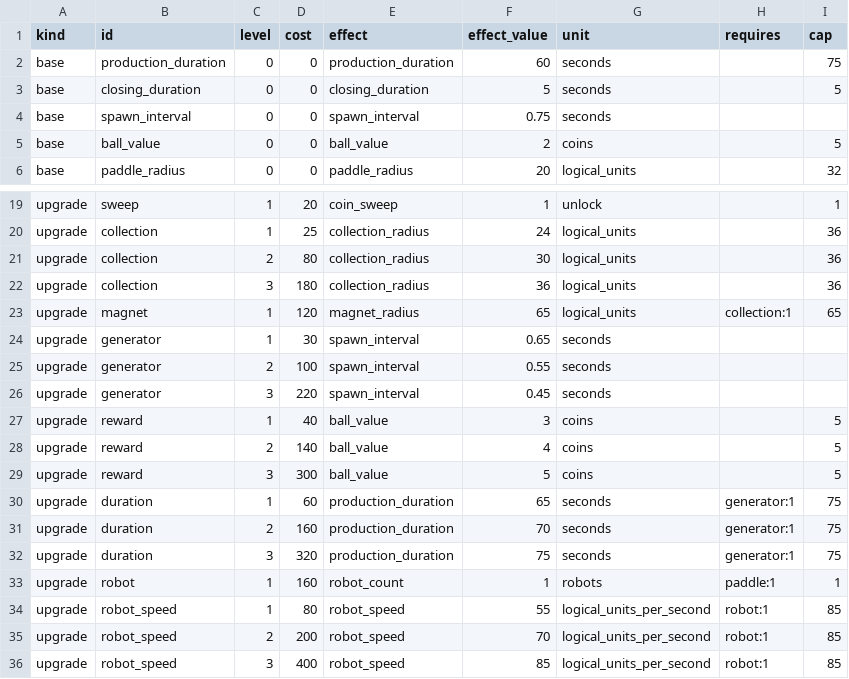
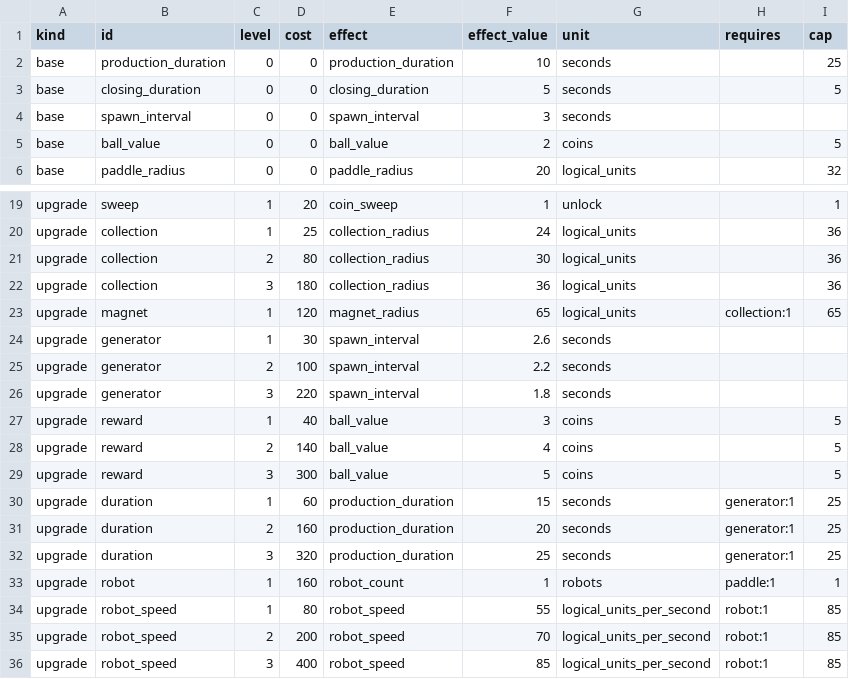
Before and after one commit to migdlp/incremental_hole_game, a CSV file: docs/balance.csv, drawn as a sheet; only a part is shown, gaps mark what is left out.

```diff
--- a/docs/balance.csv
+++ b/docs/balance.csv
@@ -1,5 +1,5 @@
 kind,id,level,cost,effect,effect_value,unit,requires,cap
-base,production_duration,0,0,production_duration,60,seconds,,75
+base,production_duration,0,0,production_duration,10,seconds,,25
 base,closing_duration,0,0,closing_duration,5,seconds,,5
-base,spawn_interval,0,0,spawn_interval,0.75,seconds,,
+base,spawn_interval,0,0,spawn_interval,3,seconds,,
 base,ball_value,0,0,ball_value,2,coins,,5
@@ -23,5 +23,5 @@ upgrade,collection,3,180,collection_radius,36,logical_units,,36
 upgrade,magnet,1,120,magnet_radius,65,logical_units,collection:1,65
-upgrade,generator,1,30,spawn_interval,0.65,seconds,,
-upgrade,generator,2,100,spawn_interval,0.55,seconds,,
-upgrade,generator,3,220,spawn_interval,0.45,seconds,,
+upgrade,generator,1,30,spawn_interval,2.6,seconds,,
+upgrade,generator,2,100,spawn_interval,2.2,seconds,,
+upgrade,generator,3,220,spawn_interval,1.8,seconds,,
 upgrade,reward,1,40,ball_value,3,coins,,5
@@ -29,5 +29,5 @@ upgrade,reward,2,140,ball_value,4,coins,,5
 upgrade,reward,3,300,ball_value,5,coins,,5
-upgrade,duration,1,60,production_duration,65,seconds,generator:1,75
-upgrade,duration,2,160,production_duration,70,seconds,generator:1,75
-upgrade,duration,3,320,production_duration,75,seconds,generator:1,75
+upgrade,duration,1,60,production_duration,15,seconds,generator:1,25
+upgrade,duration,2,160,production_duration,20,seconds,generator:1,25
+upgrade,duration,3,320,production_duration,25,seconds,generator:1,25
 upgrade,robot,1,160,robot_count,1,robots,paddle:1,1
```
Also changed, not shown: 7 other files.
